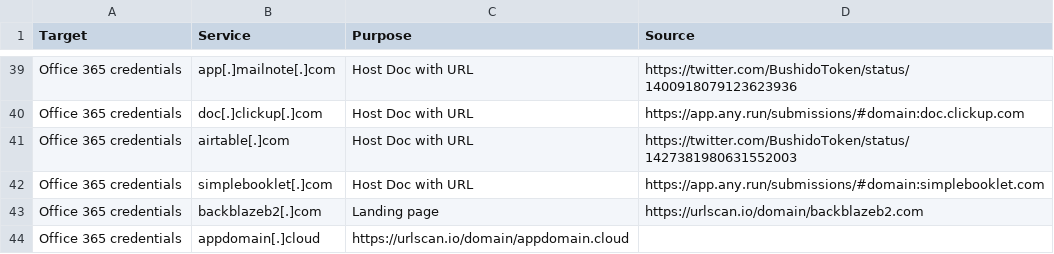
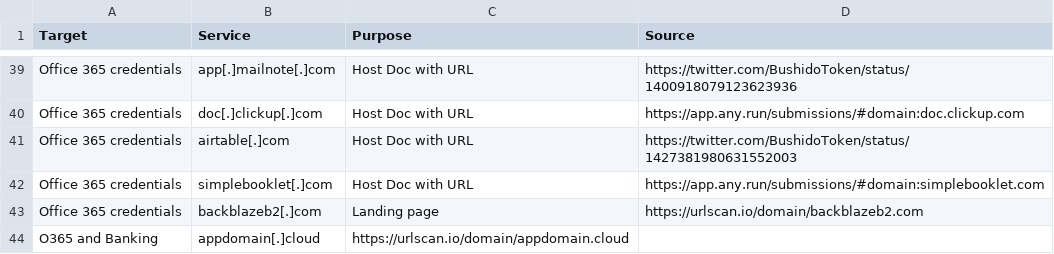
Before and after one commit to BushidoUK/Abused-Legitimate-Services, a CSV file: Phishing.csv, drawn as a sheet; only a part is shown, gaps mark what is left out.

Commit message:
Update Phishing.csv

```diff
--- a/Phishing.csv
+++ b/Phishing.csv
@@ -43,2 +43,2 @@ Office 365 credentials,simplebooklet[.]com,Host Doc with URL,https://app.any.run
 Office 365 credentials,backblazeb2[.]com,Landing page,https://urlscan.io/domain/backblazeb2.com
-Office 365 credentials,appdomain[.]cloud,https://urlscan.io/domain/appdomain.cloud
+"O365 and Banking",appdomain[.]cloud,https://urlscan.io/domain/appdomain.cloud
```
